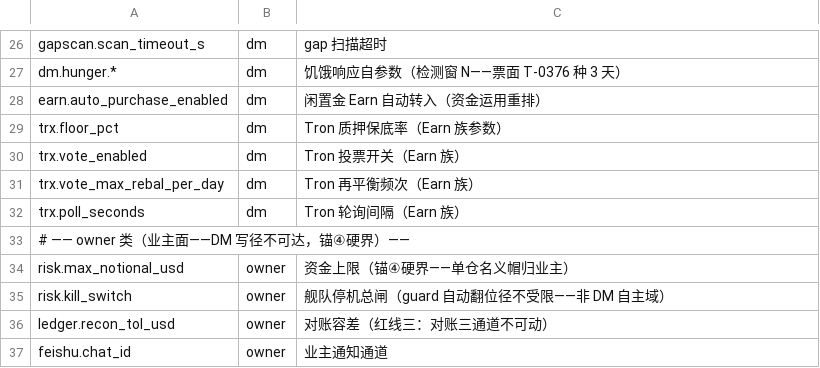
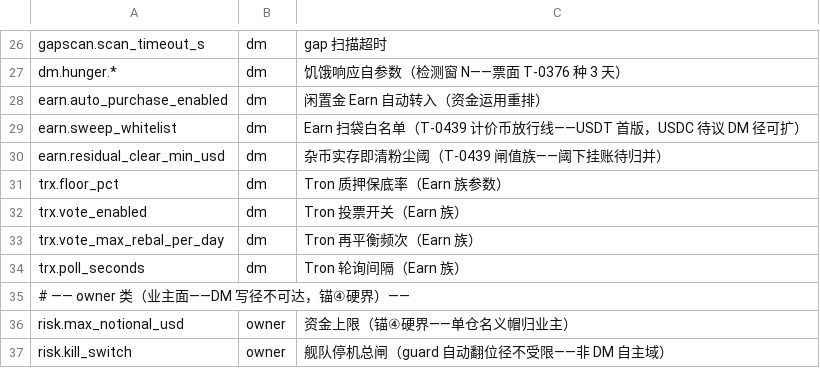
Before and after one commit to myfxlogs/o, a TSV file: scripts/config-write-domain.tsv, drawn as a sheet; only a part is shown, gaps mark what is left out; the shorter side is filled out with more unchanged rows; the diff names each change by its address in the sheet, - before the commit and + after, or states it on an @@ line.

```diff
--- a/scripts/config-write-domain.tsv
+++ b/scripts/config-write-domain.tsv
+row 29: earn.sweep_whitelist | dm | Earn 扫袋白名单（T-0439 计价币放行线——USDT 首版，USDC 待议 DM 径可扩）
+row 30: earn.residual_clear_min_usd | dm | 杂币实存即清粉尘阈（T-0439 闸值族——阈下挂账待归并）
```
Also changed, not shown: 5 other files.
